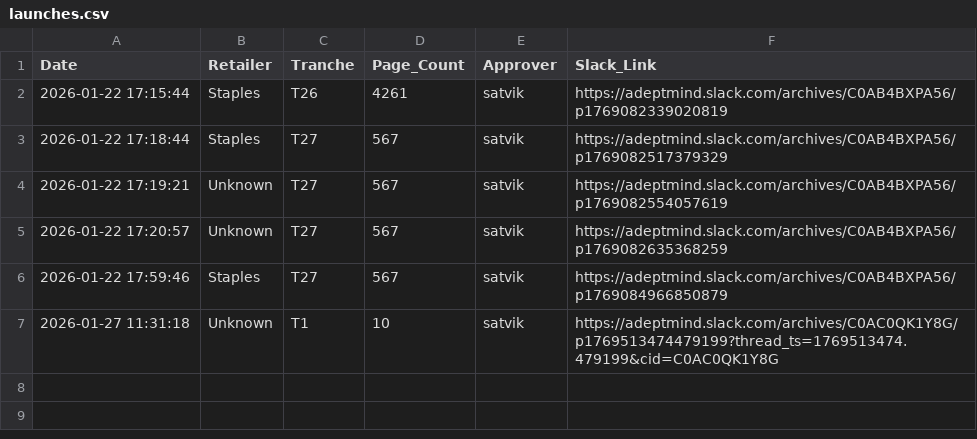
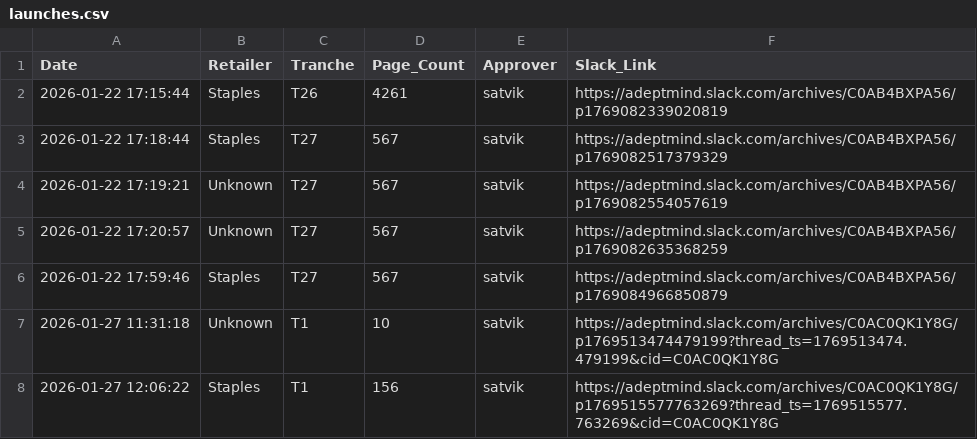
Before and after one commit to satvik-adeptmind/launch-tracker, a CSV file: launches.csv, drawn as a sheet; the diff names each change by its address in the sheet, - before the commit and + after, or states it on an @@ line.

Commit message:
Log: Staples by satvik

```diff
--- a/launches.csv
+++ b/launches.csv
+row 8: 2026-01-27 12:06:22 | Staples | T1 | 156 | satvik | https://adeptmind.slack.com/archives/C0AC0QK1Y8G/p1769515577763269?thread_ts=1769515577.763269&cid=C0AC0QK1Y8G
```
